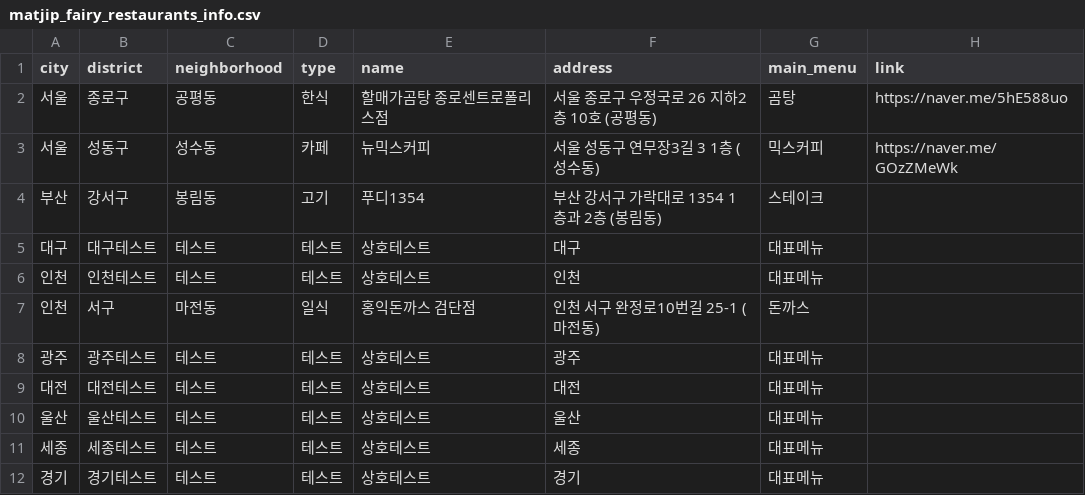
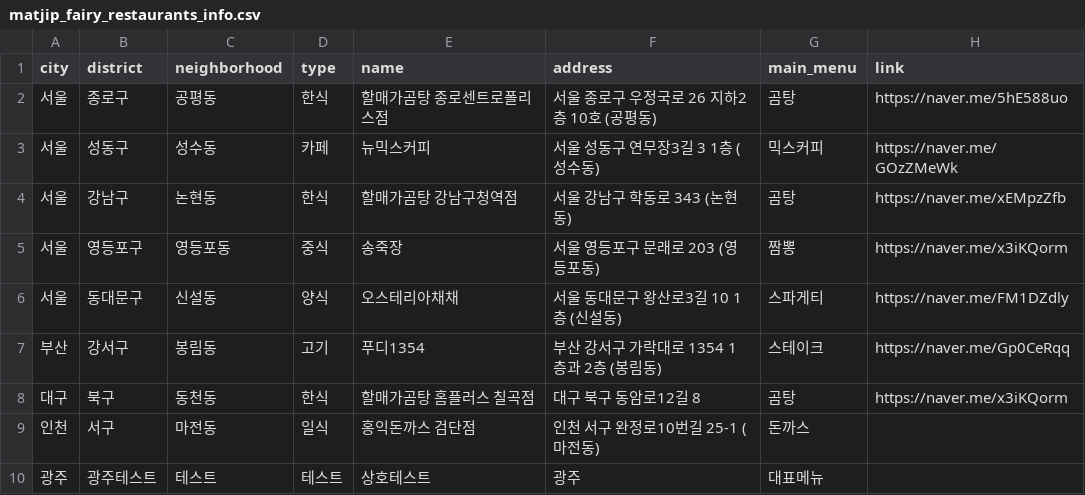
Before and after one commit to Bonitabueno/matjip_fairy, a CSV file: matjip_fairy_restaurants_info.csv, drawn as a sheet; only a part is shown; the shorter side is filled out with more unchanged rows.

Commit message:
Update matjip_fairy_restaurants_info.csv

```diff
--- a/matjip_fairy_restaurants_info.csv
+++ b/matjip_fairy_restaurants_info.csv
@@ -3,5 +3,7 @@ city,district,neighborhood,type,name,address,main_menu,link
 서울,성동구,성수동,카페,뉴믹스커피,서울 성동구 연무장3길 3 1층 (성수동),믹스커피,https://naver.me/GOzZMeWk
-부산,강서구,봉림동,고기,푸디1354,부산 강서구 가락대로 1354 1층과 2층 (봉림동),스테이크
-대구,대구테스트,테스트,테스트,상호테스트,대구,대표메뉴
-인천,인천테스트,테스트,테스트,상호테스트,인천,대표메뉴
+서울,강남구,논현동,한식,할매가곰탕 강남구청역점,서울 강남구 학동로 343 (논현동),곰탕,https://naver.me/xEMpzZfb
+서울,영등포구,영등포동,중식,송죽장,서울 영등포구 문래로 203 (영등포동),짬뽕,https://naver.me/x3iKQorm
+서울,동대문구,신설동,양식,오스테리아채채,서울 동대문구 왕산로3길 10 1층 (신설동),스파게티,https://naver.me/FM1DZdly
+부산,강서구,봉림동,고기,푸디1354,부산 강서구 가락대로 1354 1층과 2층 (봉림동),스테이크,https://naver.me/Gp0CeRqq
+대구,북구,동천동,한식,할매가곰탕 홈플러스 칠곡점,대구 북구 동암로12길 8,곰탕,https://naver.me/x3iKQorm
 인천,서구,마전동,일식,홍익돈까스 검단점,인천 서구 완정로10번길 25-1 (마전동),돈까스
```
